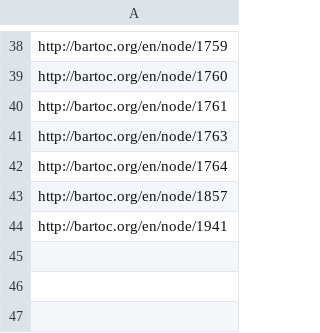
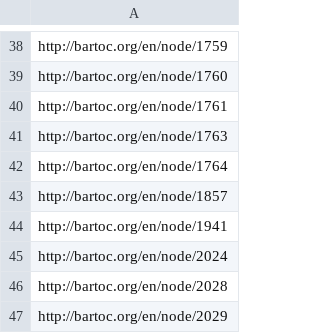
Before and after one commit to gbv/bartoc-dumps, a TSV file: reports/no-url.tsv, drawn as a sheet; only a part is shown, gaps mark what is left out; the diff names each change by its address in the sheet, - before the commit and + after, or states it on an @@ line.

```diff
--- a/reports/no-url.tsv
+++ b/reports/no-url.tsv
+row 45: http://bartoc.org/en/node/2024
+row 46: http://bartoc.org/en/node/2028
+row 47: http://bartoc.org/en/node/2029
```
Also changed, not shown: reports/labels.tsv, reports/languages.tsv, 6 other files.
